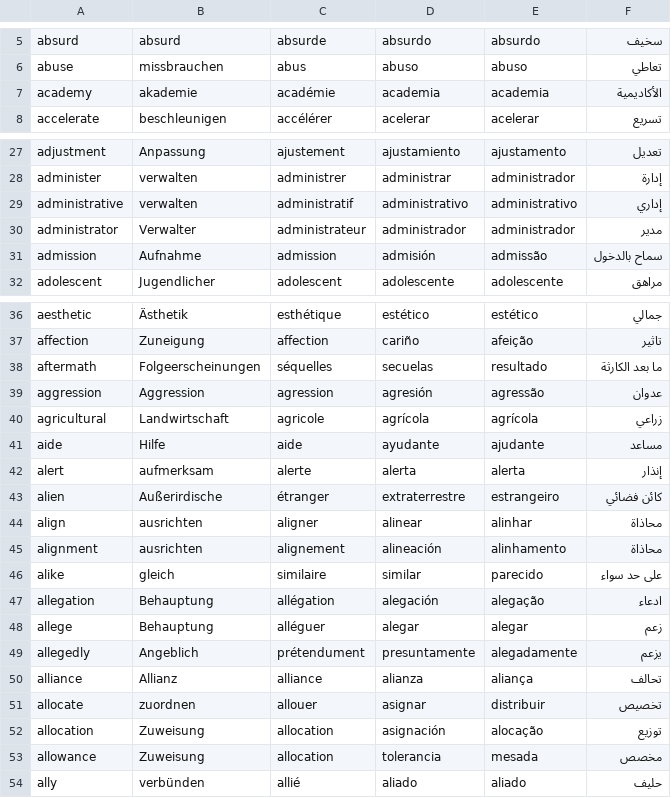
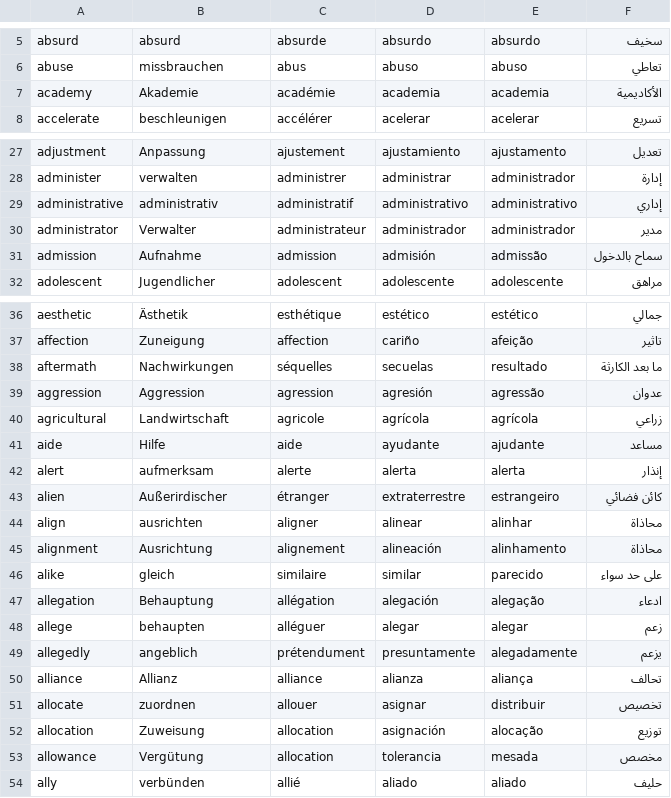
Before and after one commit to roxanealida/C1-advancer, a CSV file: Df_translations.csv, drawn as a sheet; only a part is shown, gaps mark what is left out.

Commit message:
corrected some words

```diff
--- a/Df_translations.csv
+++ b/Df_translations.csv
@@ -6,3 +6,3 @@ absurd,absurd,absurde,absurdo,absurdo,سخيف
 abuse,missbrauchen,abus,abuso,abuso,تعاطي
-academy,akademie,académie,academia,academia,الأكاديمية
+academy,Akademie,académie,academia,academia,الأكاديمية
 accelerate,beschleunigen,accélérer,acelerar,acelerar,تسريع
@@ -28,3 +28,3 @@ adjustment,Anpassung,ajustement,ajustamiento,ajustamento,تعديل
 administer,verwalten,administrer,administrar,administrador,إدارة
-administrative,verwalten,administratif,administrativo,administrativo,إداري
+administrative,administrativ,administratif,administrativo,administrativo,إداري
 administrator,Verwalter,administrateur,administrador,administrador,مدير
@@ -37,3 +37,3 @@ aesthetic,Ästhetik,esthétique,estético,estético,جمالي
 affection,Zuneigung,affection,cariño,afeição,تاثير
-aftermath,Folgeerscheinungen,séquelles,secuelas,resultado,ما بعد الكارثة
+aftermath,Nachwirkungen,séquelles,secuelas,resultado,ما بعد الكارثة
 aggression,Aggression,agression,agresión,agressão,عدوان
@@ -42,9 +42,9 @@ aide,Hilfe,aide,ayudante,ajudante,مساعد
 alert,aufmerksam,alerte,alerta,alerta,إنذار
-alien,Außerirdische,étranger,extraterrestre,estrangeiro,كائن فضائي
+alien,Außerirdischer,étranger,extraterrestre,estrangeiro,كائن فضائي
 align,ausrichten,aligner,alinear,alinhar,محاذاة
-alignment,ausrichten,alignement,alineación,alinhamento,محاذاة
+alignment,Ausrichtung,alignement,alineación,alinhamento,محاذاة
 alike,gleich,similaire,similar,parecido,على حد سواء
 allegation,Behauptung,allégation,alegación,alegação,ادعاء
-allege,Behauptung,alléguer,alegar,alegar,زعم
-allegedly,Angeblich,prétendument,presuntamente,alegadamente,يزعم
+allege,behaupten,alléguer,alegar,alegar,زعم
+allegedly,angeblich,prétendument,presuntamente,alegadamente,يزعم
 alliance,Allianz,alliance,alianza,aliança,تحالف
@@ -52,3 +52,3 @@ allocate,zuordnen,allouer,asignar,distribuir,تخصيص
 allocation,Zuweisung,allocation,asignación,alocação,توزيع
-allowance,Zuweisung,allocation,tolerancia,mesada,مخصص
+allowance,Vergütung,allocation,tolerancia,mesada,مخصص
 ally,verbünden,allié,aliado,aliado,حليف
```
